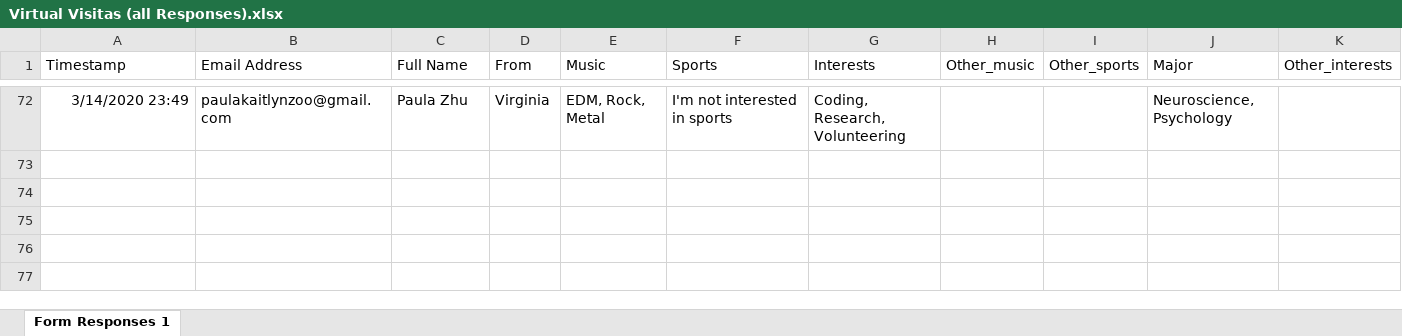
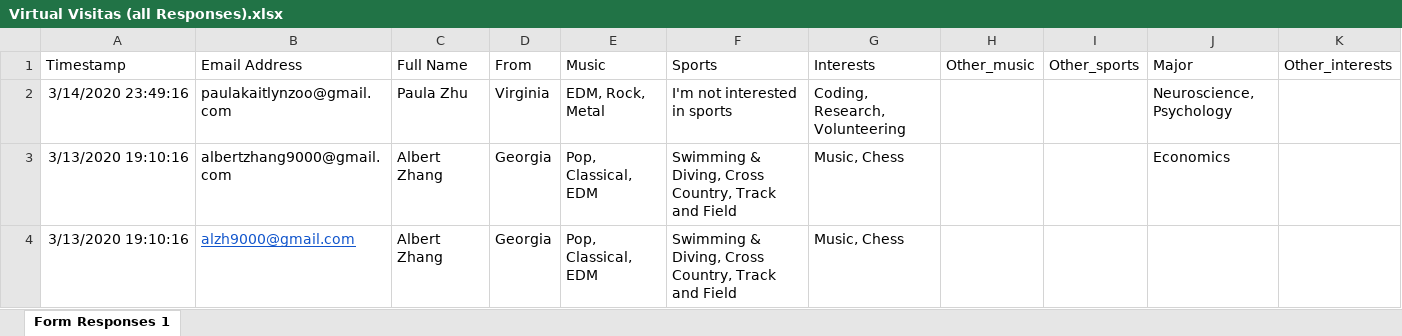
Before and after one commit to paulazoo/Admeeted-paula, an Excel workbook: Virtual Visitas (all Responses).xlsx, sheet Form Responses 1, drawn as a sheet; only a part is shown, gaps mark what is left out; values as stored, in another font and other column widths than the file's, no borders; addresses are those after the commit; the diff covers the shown part only; the diff names each change by its address in the sheet, - before the commit and + after, or states it on an @@ line.

```diff
--- a/Virtual Visitas (all Responses).xlsx (sheet Form Responses 1)
+++ b/Virtual Visitas (all Responses).xlsx (sheet Form Responses 1)
-A2 (Timestamp): 3/14/2020 23:49
+A2 (Timestamp): 3/14/2020 23:49:16
+row 3: 3/13/2020 19:10:16 | albertzhang9000@gmail.com | Albert Zhang | Georgia | Pop, Classical, EDM | Swimming & Diving, Cross Country, Track and Field | Music, Chess |  |  | Economics
+row 4: 3/13/2020 19:10:16 | alzh9000@gmail.com | Albert Zhang | Georgia | Pop, Classical, EDM | Swimming & Diving, Cross Country, Track and Field | Music, Chess
```
Also changed, not shown: 70 removed rows elsewhere in this sheet, Testers Virtual Visitas (Responses).xlsx, 4 other files.
